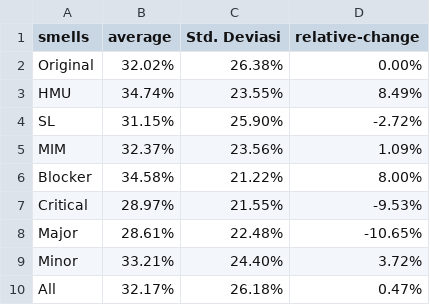
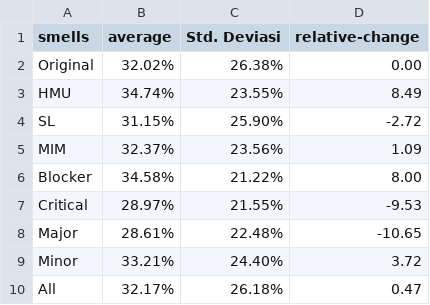
Before and after one commit to fajarmuhamad616/smells-analysis-data, a CSV file: relative-change-calculator.csv, drawn as a sheet.

Commit message:
Update relative-change-calculator.csv

```diff
--- a/relative-change-calculator.csv
+++ b/relative-change-calculator.csv
@@ -1,10 +1,10 @@
 smells,average,Std. Deviasi,relative-change
-Original,32.02%,26.38%,0.00%
-HMU,34.74%,23.55%,8.49%
-SL,31.15%,25.90%,-2.72%
-MIM,32.37%,23.56%,1.09%
-Blocker,34.58%,21.22%,8.00%
-Critical,28.97%,21.55%,-9.53%
-Major,28.61%,22.48%,-10.65%
-Minor,33.21%,24.40%,3.72%
-All,32.17%,26.18%,0.47%
+Original,32.02%,26.38%,0.00
+HMU,34.74%,23.55%,8.49
+SL,31.15%,25.90%,-2.72
+MIM,32.37%,23.56%,1.09
+Blocker,34.58%,21.22%,8.00
+Critical,28.97%,21.55%,-9.53
+Major,28.61%,22.48%,-10.65
+Minor,33.21%,24.40%,3.72
+All,32.17%,26.18%,0.47
```
